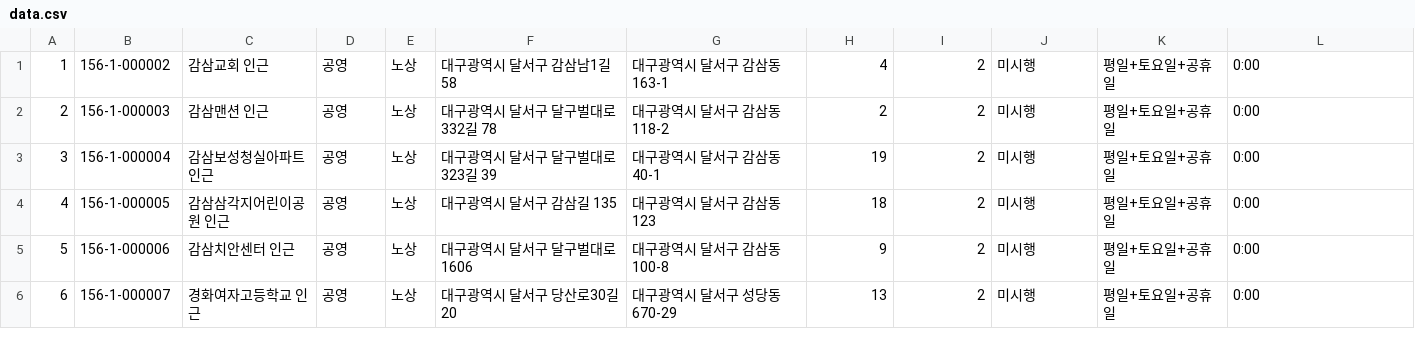
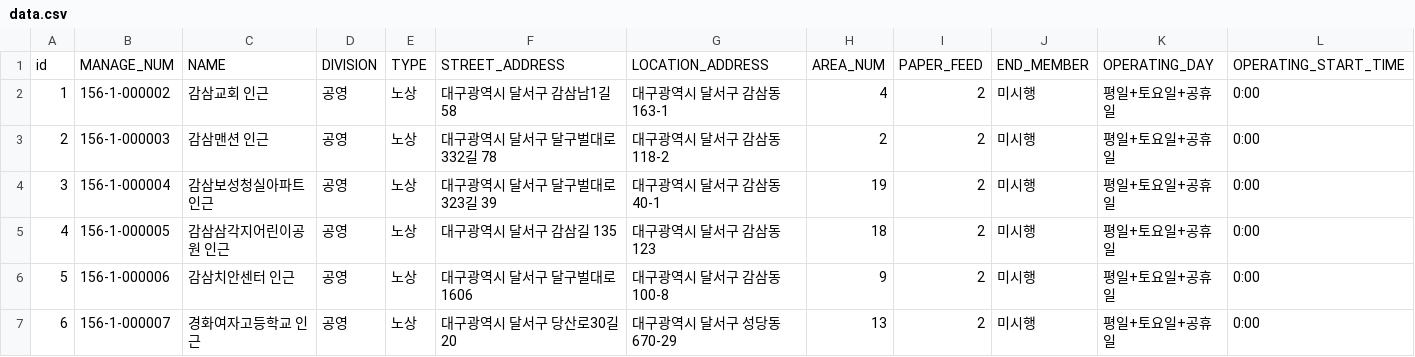
Before and after one commit to dev-Jaewon/daeguParkingLot, a CSV file: server/src/main/resources/data.csv, drawn as a sheet; only a part is shown; rows hold the shown columns only; the diff names each change by its address in the sheet, - before the commit and + after, or states it on an @@ line.

```diff
--- a/server/src/main/resources/data.csv
+++ b/server/src/main/resources/data.csv
+row 1: id | MANAGE_NUM | NAME | DIVISION | TYPE | STREET_ADDRESS | LOCATION_ADDRESS | AREA_NUM | PAPER_FEED | END_MEMBER | OPERATING_DAY | OPERATING_START_TIME
```
Also changed, not shown: 29 other files.
